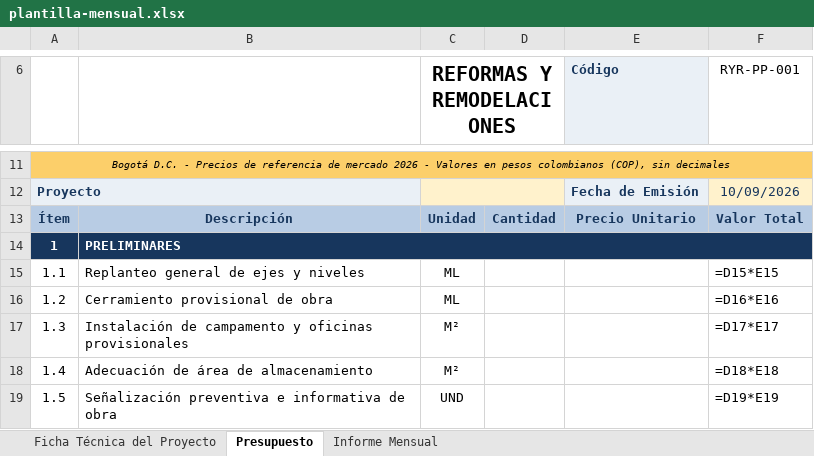
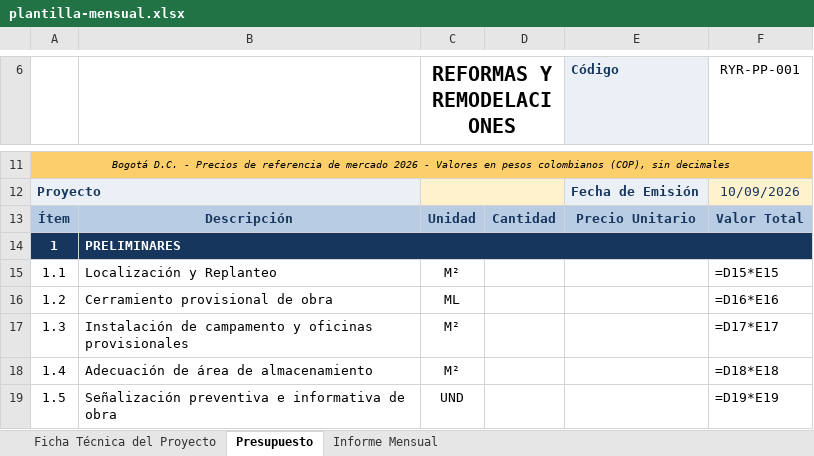
Before and after one commit to hfhr2016-debug/formulario-obra, an Excel workbook: public/plantilla-mensual.xlsx, sheet Presupuesto, drawn as a sheet; only a part is shown, gaps mark what is left out; values as stored, in another font and other column widths than the file's, no borders; formulas without a stored value are shown as written; charts and pictures not drawn; the diff names each change by its address in the sheet, - before the commit and + after, or states it on an @@ line.

```diff
--- a/public/plantilla-mensual.xlsx (sheet Presupuesto)
+++ b/public/plantilla-mensual.xlsx (sheet Presupuesto)
-B15: Replanteo general de ejes y niveles
+B15: Localización y Replanteo
-C15 (REFORMAS Y REMODELACIONES): ML
+C15 (REFORMAS Y REMODELACIONES): M²
```
Also changed, not shown: public/plantilla-apu.xlsx, public/plantilla-cronograma.xlsx, 2 other files.
